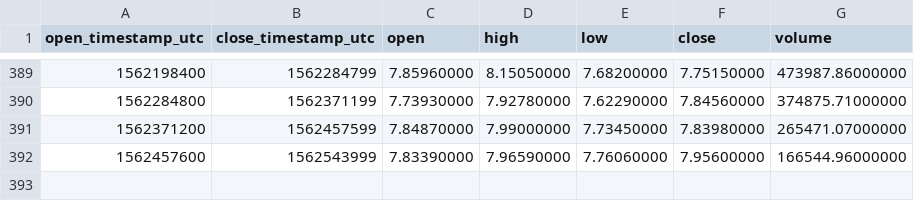
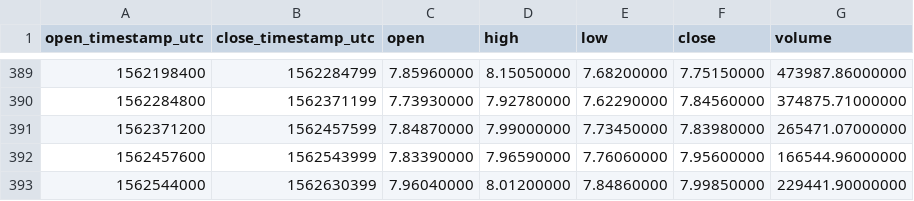
Before and after one commit to cryptobigbro/binance-ETCUSDT, a CSV file: binance-ETCUSDT-1d.csv, drawn as a sheet; only a part is shown, gaps mark what is left out; the diff names each change by its address in the sheet, - before the commit and + after, or states it on an @@ line.

```diff
--- a/binance-ETCUSDT-1d.csv
+++ b/binance-ETCUSDT-1d.csv
+row 393: 1562544000 | 1562630399 | 7.96040000 | 8.01200000 | 7.84860000 | 7.99850000 | 229441.90000000
```
Also changed, not shown: binance-ETCUSDT-1h.csv.
